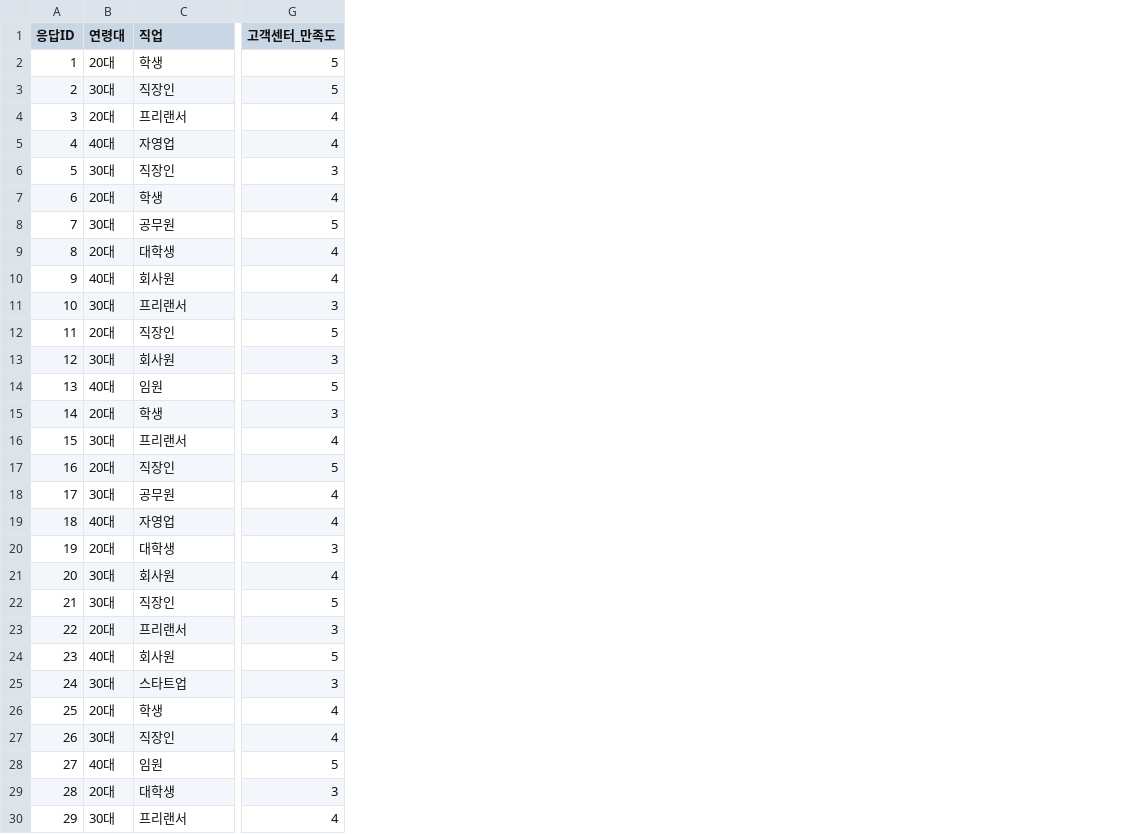
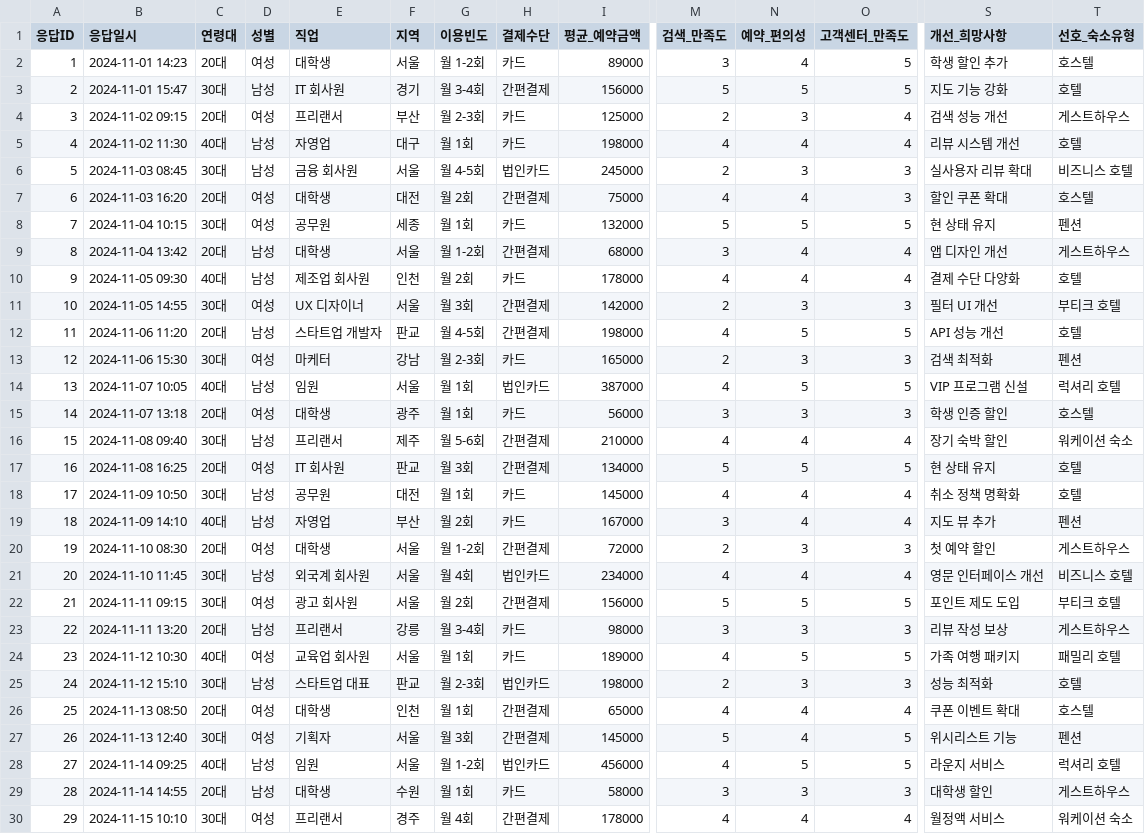
Before and after one commit to hijigoo/github-copilot-vibe-coding, a CSV file: sessions/data/customer_satisfaction_survey.csv, drawn as a sheet; only a part is shown, gaps mark what is left out; addresses are those after the commit; the diff covers the shown part only; the diff names each change by its address in the sheet, - before the commit and + after, or states it on an @@ line.

Commit message:
샘플 데이터 대폭 강화: 현실적이고 풍부한 데이터로 업데이트
- customer_satisfaction_survey.csv: 50개 응답, 20개 컬럼으로 확장
  - 추가된 컬럼: 결제수단, 평균_예약금액, 선호_숙소유형
  - 모든 행에 상세한 현실적 데이터 추가

- user_feedback_data.txt: 30명의 상세한 사용자 인터뷰로 확장
  - 각 사용자별 인구통계, 사용 패턴, 상세 피드백
  - 3개 카테고리: 검색/필터(15명), 예약/결제(10명), 고객서비스(5명)
  - 종합 분석 섹션 추가 (만족도, NPS, 개선 항목)

- customer_list_full.csv: 20개 → 50개 고객으로 확장, 18개 컬럼
  - 추가된 컬럼: 예약일, 체크인/아웃, 결제수단, 숙소유형, 인원, 등급, 누적예약, 마지막이용일, 고객메모
  - 실제 비즈니스 시나리오를 반영한 고객 프로필

```diff
--- a/sessions/data/customer_satisfaction_survey.csv
+++ b/sessions/data/customer_satisfaction_survey.csv
+column B (응답일시), rows 2-30: 2024-11-01 14:23 | 2024-11-01 15:47 | 2024-11-02 09:15 | 2024-11-02 11:30 | 2024-11-03 08:45 | 2024-11-03 16:20 | 2024-11-04 10:15 | 2024-11-04 13:42 | 2024-11-05 09:30 | 2024-11-05 14:55 | 2024-11-06 11:20 | 2024-11-06 15:30 | 2024-11-07 10:05 | 2024-11-07 13:18 | 2024-11-08 09:40 | 2024-11-08 16:25 | 2024-11-09 10:50 | 2024-11-09 14:10 | 2024-11-10 08:30 | 2024-11-10 11:45 | 2024-11-11 09:15 | 2024-11-11 13:20 | 2024-11-12 10:30 | 2024-11-12 15:10 | 2024-11-13 08:50 | 2024-11-13 12:40 | 2024-11-14 09:25 | 2024-11-14 14:55 | 2024-11-15 10:10
+column D (성별), rows 2-30: 여성 | 남성 | 여성 | 남성 | 남성 | 여성 | 여성 | 남성 | 남성 | 여성 | 남성 | 여성 | 남성 | 여성 | 남성 | 여성 | 남성 | 남성 | 여성 | 남성 | 여성 | 남성 | 여성 | 남성 | 여성 | 여성 | 남성 | 남성 | 여성
+column F (지역), rows 2-30: 서울 | 경기 | 부산 | 대구 | 서울 | 대전 | 세종 | 서울 | 인천 | 서울 | 판교 | 강남 | 서울 | 광주 | 제주 | 판교 | 대전 | 부산 | 서울 | 서울 | 서울 | 강릉 | 서울 | 판교 | 인천 | 서울 | 서울 | 수원 | 경주
+column G (이용빈도), rows 2-30: 월 1-2회 | 월 3-4회 | 월 2-3회 | 월 1회 | 월 4-5회 | 월 2회 | 월 1회 | 월 1-2회 | 월 2회 | 월 3회 | 월 4-5회 | 월 2-3회 | 월 1회 | 월 1회 | 월 5-6회 | 월 3회 | 월 1회 | 월 2회 | 월 1-2회 | 월 4회 | 월 2회 | 월 3-4회 | 월 1회 | 월 2-3회 | 월 1회 | 월 3회 | 월 1-2회 | 월 1회 | 월 4회
+column H (결제수단), rows 2-30: 카드 | 간편결제 | 카드 | 카드 | 법인카드 | 간편결제 | 카드 | 간편결제 | 카드 | 간편결제 | 간편결제 | 카드 | 법인카드 | 카드 | 간편결제 | 간편결제 | 카드 | 카드 | 간편결제 | 법인카드 | 간편결제 | 카드 | 카드 | 법인카드 | 간편결제 | 간편결제 | 법인카드 | 카드 | 간편결제
+column I (평균_예약금액), rows 2-30: 89000 | 156000 | 125000 | 198000 | 245000 | 75000 | 132000 | 68000 | 178000 | 142000 | 198000 | 165000 | 387000 | 56000 | 210000 | 134000 | 145000 | 167000 | 72000 | 234000 | 156000 | 98000 | 189000 | 198000 | 65000 | 145000 | 456000 | 58000 | 178000
+column M (검색_만족도), rows 2-30: 3 | 5 | 2 | 4 | 2 | 4 | 5 | 3 | 4 | 2 | 4 | 2 | 4 | 3 | 4 | 5 | 4 | 3 | 2 | 4 | 5 | 3 | 4 | 2 | 4 | 5 | 4 | 3 | 4
+column N (예약_편의성), rows 2-30: 4 | 5 | 3 | 4 | 3 | 4 | 5 | 4 | 4 | 3 | 5 | 3 | 5 | 3 | 4 | 5 | 4 | 4 | 3 | 4 | 5 | 3 | 5 | 3 | 4 | 4 | 5 | 3 | 4
+column S (개선_희망사항), rows 2-30: 학생 할인 추가 | 지도 기능 강화 | 검색 성능 개선 | 리뷰 시스템 개선 | 실사용자 리뷰 확대 | 할인 쿠폰 확대 | 현 상태 유지 | 앱 디자인 개선 | 결제 수단 다양화 | 필터 UI 개선 | API 성능 개선 | 검색 최적화 | VIP 프로그램 신설 | 학생 인증 할인 | 장기 숙박 할인 | 현 상태 유지 | 취소 정책 명확화 | 지도 뷰 추가 | 첫 예약 할인 | 영문 인터페이스 개선 | 포인트 제도 도입 | 리뷰 작성 보상 | 가족 여행 패키지 | 성능 최적화 | 쿠폰 이벤트 확대 | 위시리스트 기능 | 라운지 서비스 | 대학생 할인 | 월정액 서비스
+column T (선호_숙소유형), rows 2-30: 호스텔 | 호텔 | 게스트하우스 | 호텔 | 비즈니스 호텔 | 호스텔 | 펜션 | 게스트하우스 | 호텔 | 부티크 호텔 | 호텔 | 펜션 | 럭셔리 호텔 | 호스텔 | 워케이션 숙소 | 호텔 | 호텔 | 펜션 | 게스트하우스 | 비즈니스 호텔 | 부티크 호텔 | 게스트하우스 | 패밀리 호텔 | 호텔 | 호스텔 | 펜션 | 럭셔리 호텔 | 게스트하우스 | 워케이션 숙소
-E2 (직업): 학생
+E2 (직업): 대학생
-E3 (직업): 직장인
+E3 (직업): IT 회사원
-E6 (직업): 직장인
+E6 (직업): 금융 회사원
-E7 (직업): 학생
+E7 (직업): 대학생
-O7 (고객센터_만족도): 4
+O7 (고객센터_만족도): 3
-E10 (직업): 회사원
+E10 (직업): 제조업 회사원
-E11 (직업): 프리랜서
+E11 (직업): UX 디자이너
-E12 (직업): 직장인
+E12 (직업): 스타트업 개발자
-E13 (직업): 회사원
+E13 (직업): 마케터
-E15 (직업): 학생
+E15 (직업): 대학생
-E17 (직업): 직장인
+E17 (직업): IT 회사원
-E21 (직업): 회사원
+E21 (직업): 외국계 회사원
-E22 (직업): 직장인
+E22 (직업): 광고 회사원
-E24 (직업): 회사원
+E24 (직업): 교육업 회사원
-E25 (직업): 스타트업
+E25 (직업): 스타트업 대표
-E26 (직업): 학생
+E26 (직업): 대학생
-E27 (직업): 직장인
+E27 (직업): 기획자
-O27 (고객센터_만족도): 4
+O27 (고객센터_만족도): 5
```
Also changed, not shown: 14 edited cells elsewhere in this file, 4 other files.
